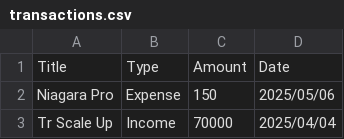
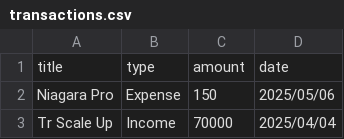
Before and after one commit to kolehiyolo/persn-adulting_101_v2, a CSV file: client/public/data/transactions.csv, drawn as a sheet; only a part is shown; removed rows and columns are numbered as before the commit, all else as after; the diff names each change by its address in the sheet, - before the commit and + after, or states it on an @@ line.

```diff
--- a/client/public/data/transactions.csv
+++ b/client/public/data/transactions.csv
-row 1: Title | Type | Amount | Date
+row 1: title | type | amount | date
```
Also changed, not shown: client/public/data/generatedTransactions.csv, client/public/data/recurringTransactions.csv, 7 other files.
